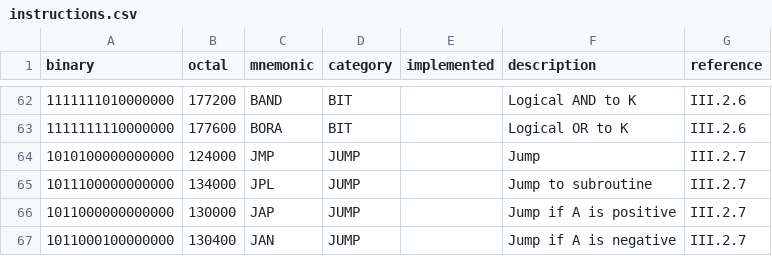
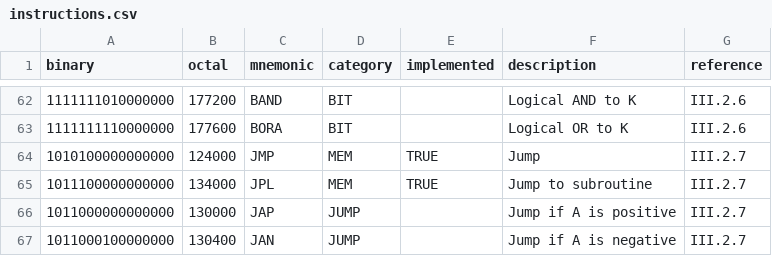
Before and after one commit to albertaillet/nord-10, a CSV file: instructions.csv, drawn as a sheet; only a part is shown, gaps mark what is left out.

Commit message:
add JMP and JPL instruction as they have the same format as MEM and compact emulator switch case

```diff
--- a/instructions.csv
+++ b/instructions.csv
@@ -63,4 +63,4 @@ binary,octal,mnemonic,category,implemented,description,reference
 1111111110000000,177600,BORA,BIT,,Logical OR to K,III.2.6
-1010100000000000,124000,JMP,JUMP,,Jump,III.2.7
-1011100000000000,134000,JPL,JUMP,,Jump to subroutine,III.2.7
+1010100000000000,124000,JMP,MEM,TRUE,Jump,III.2.7
+1011100000000000,134000,JPL,MEM,TRUE,Jump to subroutine,III.2.7
 1011000000000000,130000,JAP,JUMP,,Jump if A is positive,III.2.7
```
Also changed, not shown: 2 other files.
